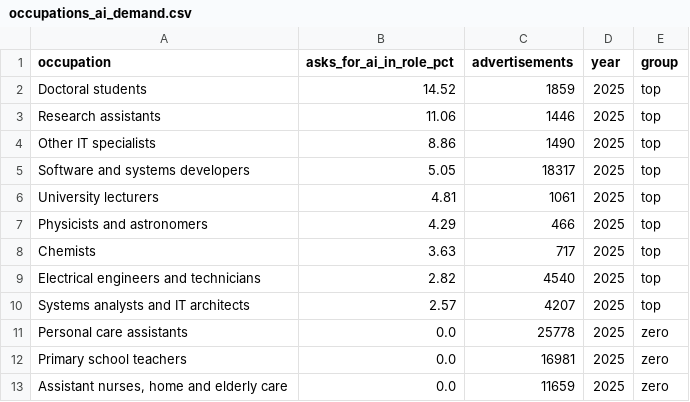
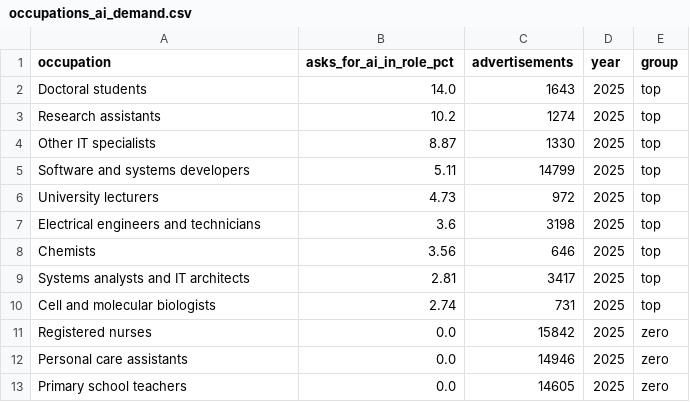
Before and after one commit to ai-econ-lab/ai-econ-lab.github.io, a CSV file: docs/assets/data/occupations_ai_demand.csv, drawn as a sheet.

```diff
--- a/docs/assets/data/occupations_ai_demand.csv
+++ b/docs/assets/data/occupations_ai_demand.csv
@@ -1,13 +1,13 @@
 occupation,asks_for_ai_in_role_pct,advertisements,year,group
-Doctoral students,14.52,1859,2025,top
-Research assistants,11.06,1446,2025,top
-Other IT specialists,8.86,1490,2025,top
-Software and systems developers,5.05,18317,2025,top
-University lecturers,4.81,1061,2025,top
-Physicists and astronomers,4.29,466,2025,top
-Chemists,3.63,717,2025,top
-Electrical engineers and technicians,2.82,4540,2025,top
-Systems analysts and IT architects,2.57,4207,2025,top
-Personal care assistants,0.0,25778,2025,zero
-Primary school teachers,0.0,16981,2025,zero
-"Assistant nurses, home and elderly care",0.0,11659,2025,zero
+Doctoral students,14.0,1643,2025,top
+Research assistants,10.2,1274,2025,top
+Other IT specialists,8.87,1330,2025,top
+Software and systems developers,5.11,14799,2025,top
+University lecturers,4.73,972,2025,top
+Electrical engineers and technicians,3.6,3198,2025,top
+Chemists,3.56,646,2025,top
+Systems analysts and IT architects,2.81,3417,2025,top
+Cell and molecular biologists,2.74,731,2025,top
+Registered nurses,0.0,15842,2025,zero
+Personal care assistants,0.0,14946,2025,zero
+Primary school teachers,0.0,14605,2025,zero
```
Also changed, not shown: docs/assets/data/ai_in_demand_trend.csv, docs/assets/data/job_quality.csv, 22 other files.
